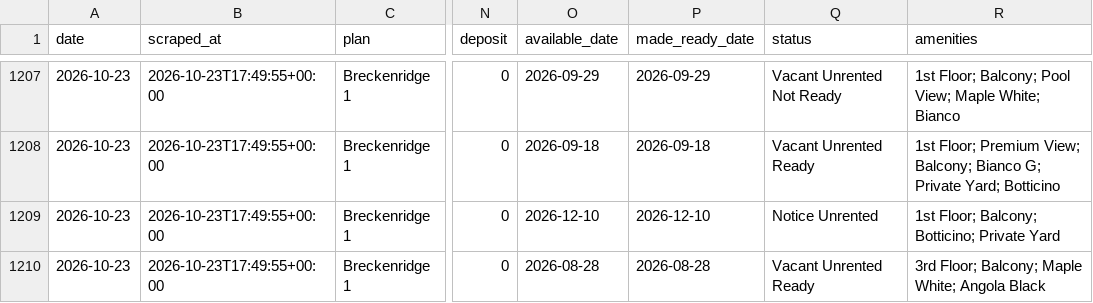
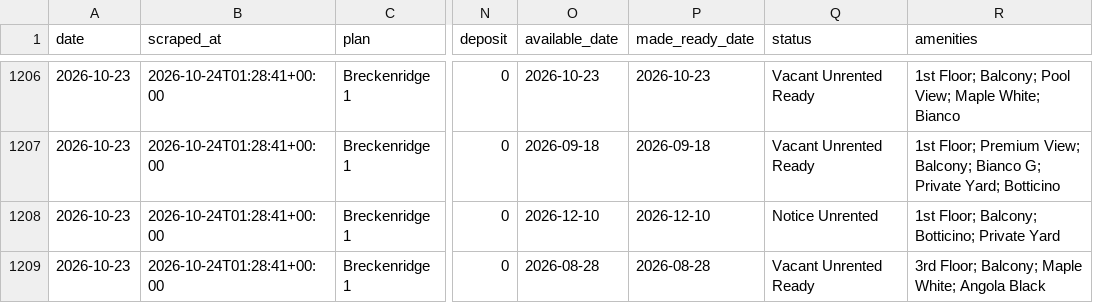
Before and after one commit to sharkweekshane/bell-rent-watch, a CSV file: data/units.csv, drawn as a sheet; only a part is shown, gaps mark what is left out; addresses are those after the commit; the diff covers the shown part only; the diff names each change by its address in the sheet, - before the commit and + after, or states it on an @@ line.

```diff
--- a/data/units.csv
+++ b/data/units.csv
-B1206:B1209 (scraped_at): 2026-10-23T17:49:55+00:00
+B1206:B1209 (scraped_at): 2026-10-24T01:28:41+00:00
-O1206 (available_date): 2026-09-29
+O1206 (available_date): 2026-10-23
-P1206 (made_ready_date): 2026-09-29
+P1206 (made_ready_date): 2026-10-23
-Q1206 (status): Vacant Unrented Not Ready
+Q1206 (status): Vacant Unrented Ready
```
Also changed, not shown: 2 added rows, 2 removed rows and 30 edited cells elsewhere in this file, data/prices.csv, 1 other file.
